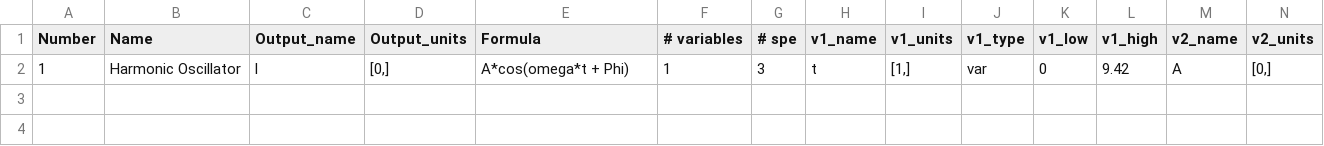
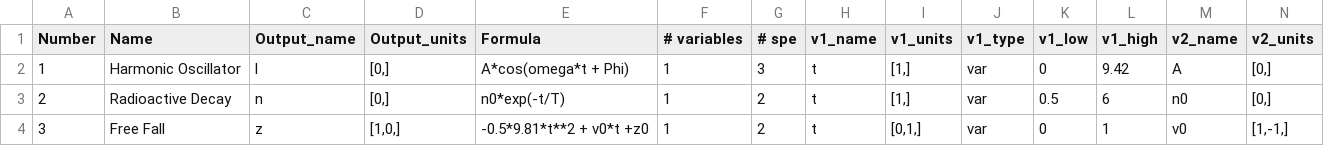
Before and after one commit to WassimTenachi/PhySO, a CSV file: physo/benchmark/ClassDataset/ClassEquations.csv, drawn as a sheet; only a part is shown; rows hold the shown columns only; the diff names each change by its address in the sheet, - before the commit and + after, or states it on an @@ line.

Commit message:
more cases

```diff
--- a/physo/benchmark/ClassDataset/ClassEquations.csv
+++ b/physo/benchmark/ClassDataset/ClassEquations.csv
+row 3: 2 | Radioactive Decay | n | [0,] | n0*exp(-t/T) | 1 | 2 | t | [1,] | var | 0.5 | 6 | n0 | [0,]
+row 4: 3 | Free Fall | z | [1,0,] | -0.5*9.81*t**2 + v0*t +z0 | 1 | 2 | t | [0,1,] | var | 0 | 1 | v0 | [1,-1,]
```
